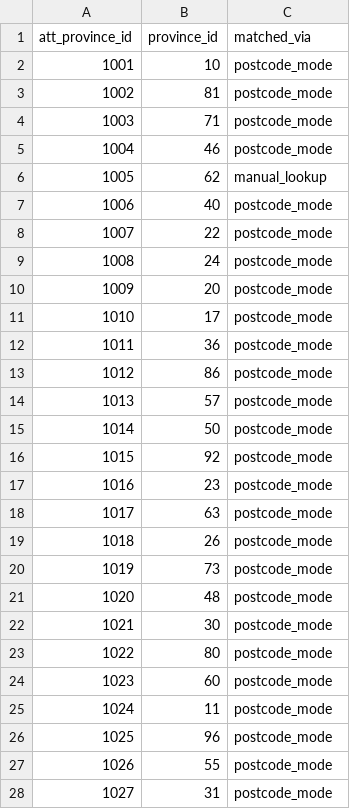
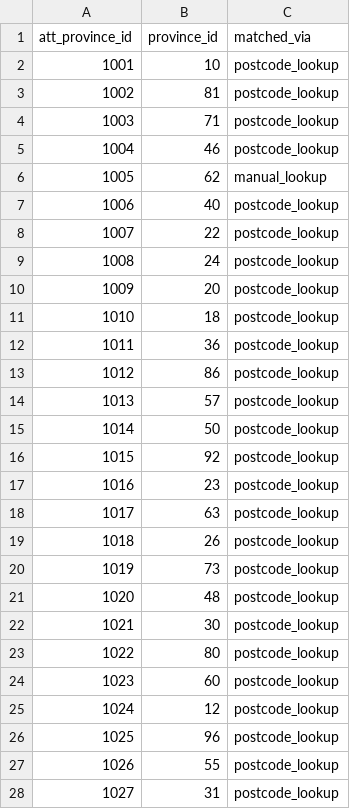
Before and after one commit to PhidPhew/car-insurance-accident-analysis, a CSV file: config/mappings/tat_province_id_crosswalk.csv, drawn as a sheet; only a part is shown; the diff covers the shown part only.

```diff
--- a/config/mappings/tat_province_id_crosswalk.csv
+++ b/config/mappings/tat_province_id_crosswalk.csv
@@ -1,28 +1,28 @@
 att_province_id,province_id,matched_via
-1001,10,postcode_mode
-1002,81,postcode_mode
-1003,71,postcode_mode
-1004,46,postcode_mode
+1001,10,postcode_lookup
+1002,81,postcode_lookup
+1003,71,postcode_lookup
+1004,46,postcode_lookup
 1005,62,manual_lookup
-1006,40,postcode_mode
-1007,22,postcode_mode
-1008,24,postcode_mode
-1009,20,postcode_mode
-1010,17,postcode_mode
-1011,36,postcode_mode
-1012,86,postcode_mode
-1013,57,postcode_mode
-1014,50,postcode_mode
-1015,92,postcode_mode
-1016,23,postcode_mode
-1017,63,postcode_mode
-1018,26,postcode_mode
-1019,73,postcode_mode
-1020,48,postcode_mode
-1021,30,postcode_mode
-1022,80,postcode_mode
-1023,60,postcode_mode
-1024,11,postcode_mode
-1025,96,postcode_mode
-1026,55,postcode_mode
-1027,31,postcode_mode
+1006,40,postcode_lookup
+1007,22,postcode_lookup
+1008,24,postcode_lookup
+1009,20,postcode_lookup
+1010,18,postcode_lookup
+1011,36,postcode_lookup
+1012,86,postcode_lookup
+1013,57,postcode_lookup
+1014,50,postcode_lookup
+1015,92,postcode_lookup
+1016,23,postcode_lookup
+1017,63,postcode_lookup
+1018,26,postcode_lookup
+1019,73,postcode_lookup
+1020,48,postcode_lookup
+1021,30,postcode_lookup
+1022,80,postcode_lookup
+1023,60,postcode_lookup
+1024,12,postcode_lookup
+1025,96,postcode_lookup
+1026,55,postcode_lookup
+1027,31,postcode_lookup
```
Also changed, not shown: 56 edited cells elsewhere in this file, 7 other files.
